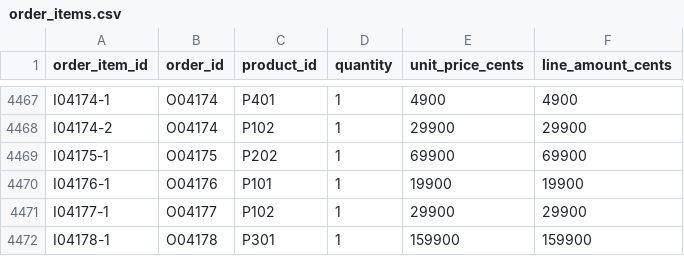
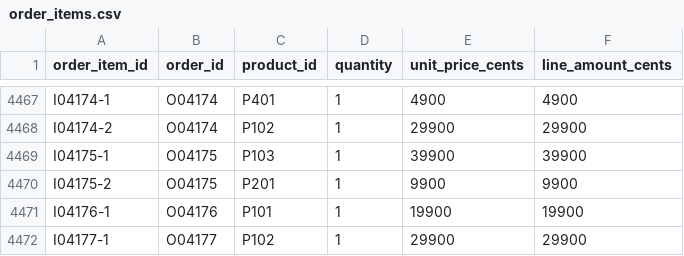
Before and after one commit to chenshuangwtt/business-agent-mvp, a CSV file: data/order_items.csv, drawn as a sheet; only a part is shown, gaps mark what is left out; the shorter side is filled out with more unchanged rows.

```diff
--- a/data/order_items.csv
+++ b/data/order_items.csv
@@ -4468,3 +4468,4 @@ I04174-1,O04174,P401,1,4900,4900
 I04174-2,O04174,P102,1,29900,29900
-I04175-1,O04175,P202,1,69900,69900
+I04175-1,O04175,P103,1,39900,39900
+I04175-2,O04175,P201,1,9900,9900
 I04176-1,O04176,P101,1,19900,19900
```
Also changed, not shown: data/customers.csv, data/orders.csv, 12 other files.
